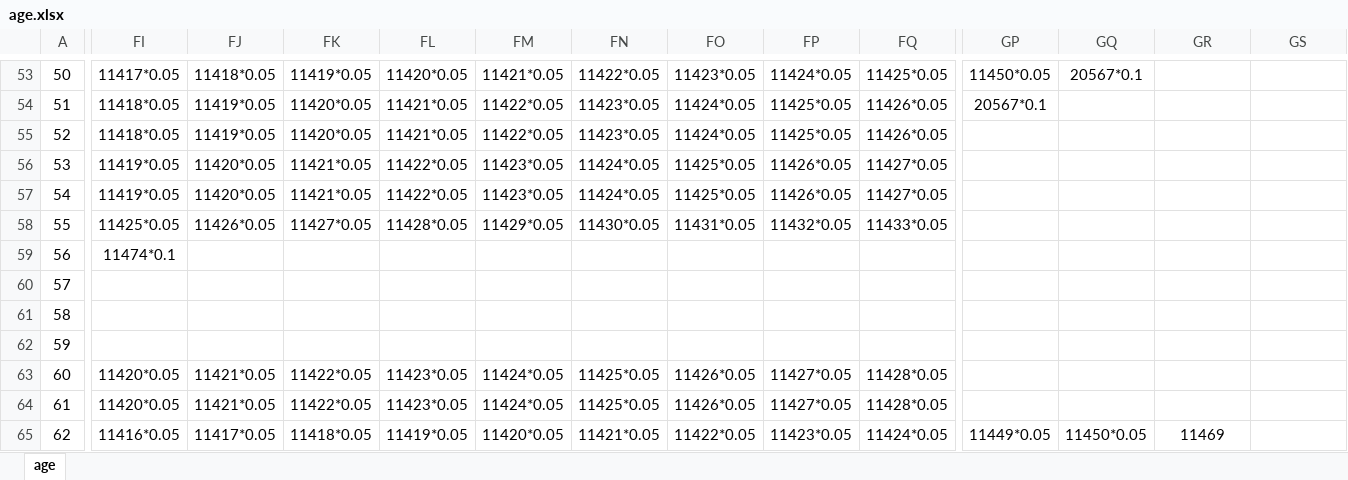
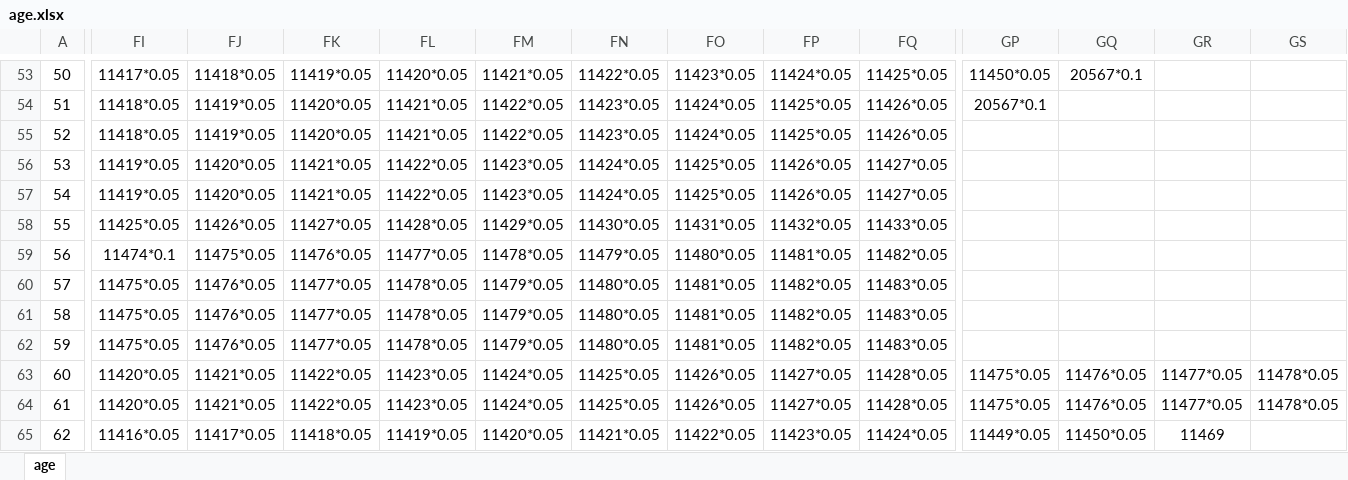
Before and after one commit to xiesean/lifeRestart, an Excel workbook: data/age.xlsx, sheet age, drawn as a sheet; only a part is shown, gaps mark what is left out; values as stored, in another font and other column widths than the file's, no borders; the diff covers the shown part only; the diff names each change by its address in the sheet, - before the commit and + after, or states it on an @@ line.

```diff
--- a/data/age.xlsx (sheet age)
+++ b/data/age.xlsx (sheet age)
-FJ59: (empty)
+FJ59: 11475*0.05
-FK59: (empty)
+FK59: 11476*0.05
-FL59: (empty)
+FL59: 11477*0.05
-FM59: (empty)
+FM59: 11478*0.05
-FN59: (empty)
+FN59: 11479*0.05
-FO59: (empty)
+FO59: 11480*0.05
-FP59: (empty)
+FP59: 11481*0.05
-FQ59: (empty)
+FQ59: 11482*0.05
-FI60:FI62: (empty)
+FI60:FI62: 11475*0.05
-FJ60:FJ62: (empty)
+FJ60:FJ62: 11476*0.05
-FK60:FK62: (empty)
+FK60:FK62: 11477*0.05
-FL60:FL62: (empty)
+FL60:FL62: 11478*0.05
-FM60:FM62: (empty)
+FM60:FM62: 11479*0.05
-FN60:FN62: (empty)
+FN60:FN62: 11480*0.05
-FO60:FO62: (empty)
+FO60:FO62: 11481*0.05
-FP60:FP62: (empty)
+FP60:FP62: 11482*0.05
-FQ60:FQ62: (empty)
+FQ60:FQ62: 11483*0.05
-GP63:GP64: (empty)
+GP63:GP64: 11475*0.05
-GQ63:GQ64: (empty)
+GQ63:GQ64: 11476*0.05
-GR63:GR64: (empty)
+GR63:GR64: 11477*0.05
-GS63:GS64: (empty)
+GS63:GS64: 11478*0.05
```
Also changed, not shown: 92 edited cells elsewhere in this sheet, data/events.xlsx, data/specialthanks.xlsx, 3 other files.
